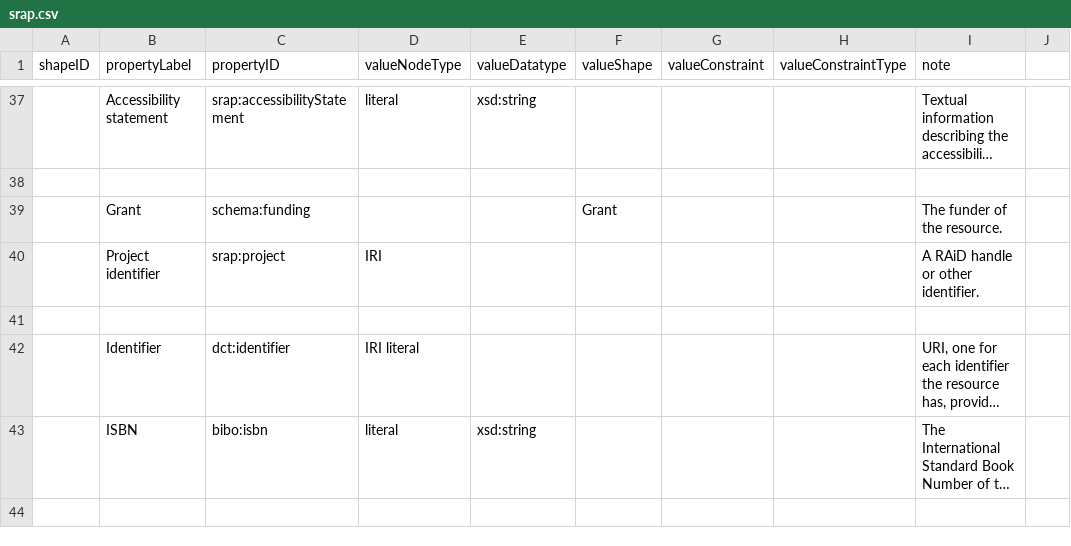
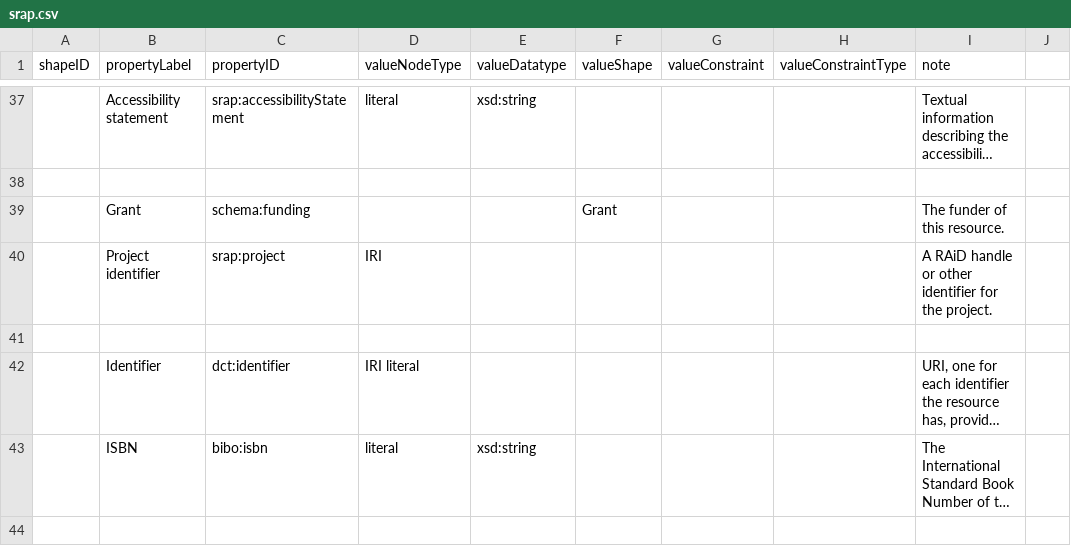
Before and after one commit to dcmi/dc-srap, a CSV file: docs/srap.csv, drawn as a sheet; only a part is shown, gaps mark what is left out; long unchanged cells end in …; the diff covers the shown part only; the diff names each change by its address in the sheet, - before the commit and + after, or states it on an @@ line.

```diff
--- a/docs/srap.csv
+++ b/docs/srap.csv
-I39 (note): The funder of the resource.
+I39 (note): The funder of this resource.
-I40 (note): A RAiD handle or other identifier.
+I40 (note): A RAiD handle or other identifier for the project.
```
Also changed, not shown: 12 edited cells elsewhere in this file.
